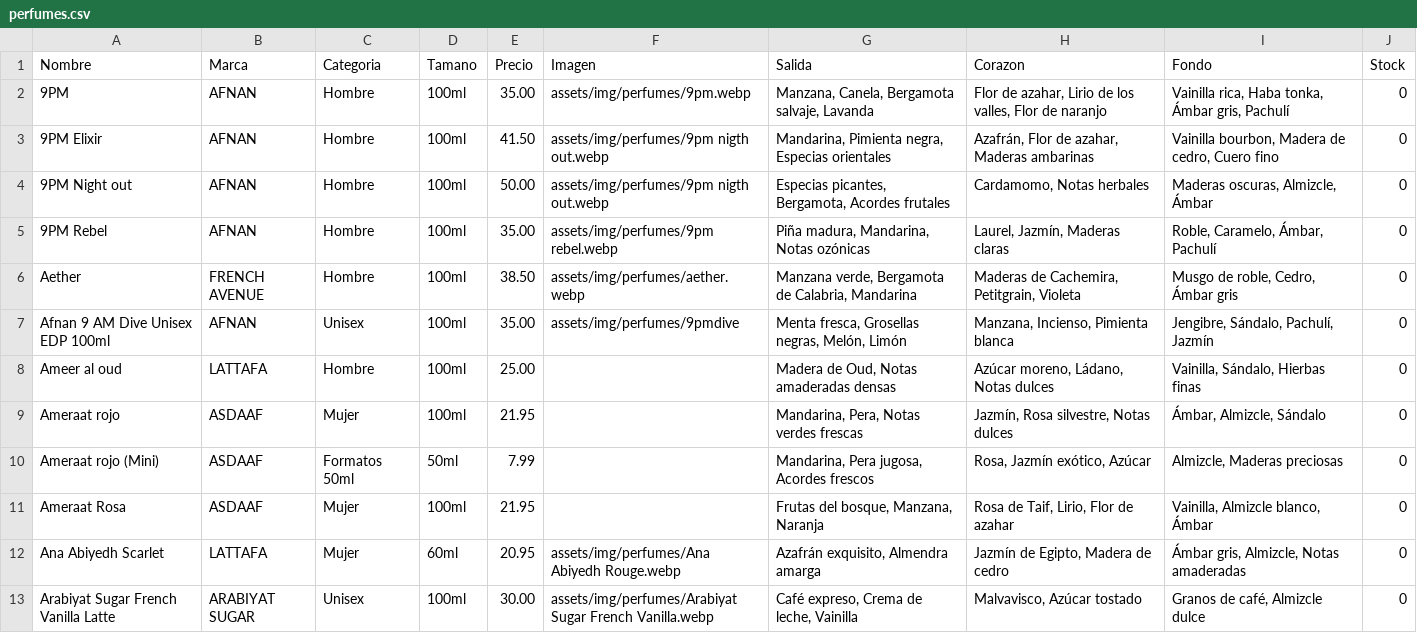
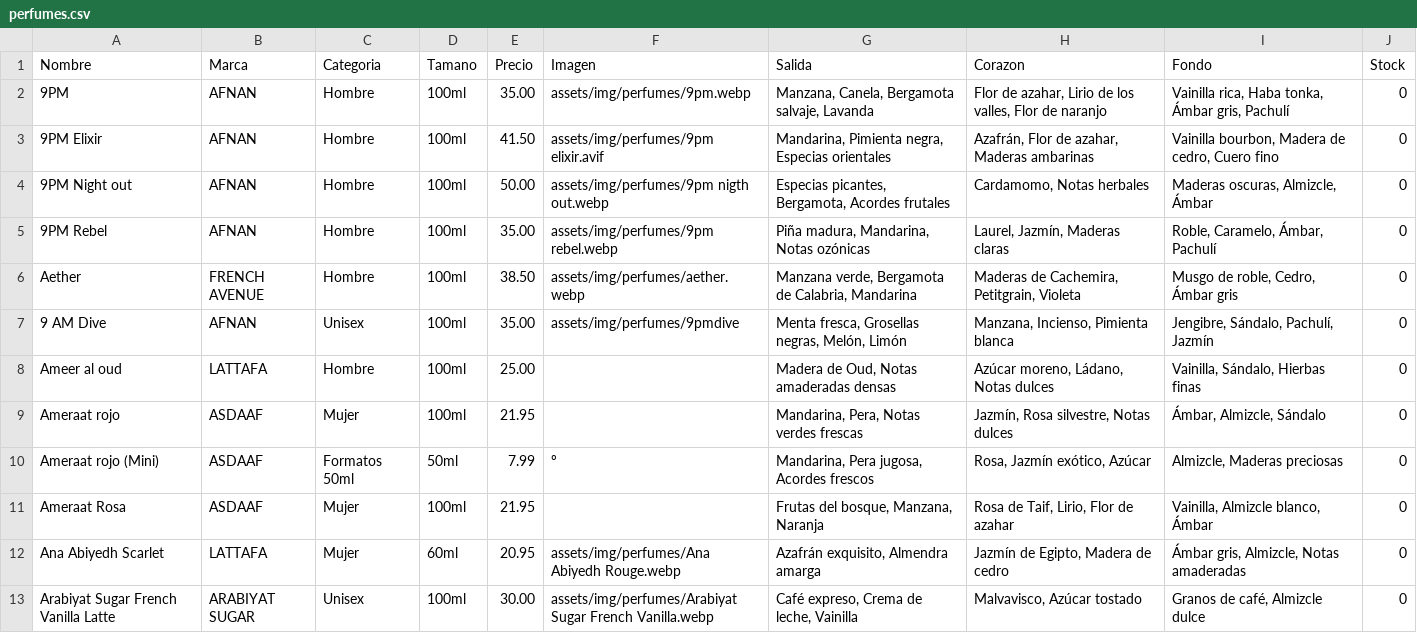
Before and after one commit to qamaressence1-blip/qamaressence1-blip, a CSV file: assets/perfumes.csv, drawn as a sheet; only a part is shown; the diff covers the shown part only.

```diff
--- a/assets/perfumes.csv
+++ b/assets/perfumes.csv
@@ -2,3 +2,3 @@
 9PM;AFNAN;Hombre;100ml;35.00;assets/img/perfumes/9pm.webp;Manzana, Canela, Bergamota salvaje, Lavanda;Flor de azahar, Lirio de los valles, Flor de naranjo;Vainilla rica, Haba tonka, Ámbar gris, Pachulí;0
-9PM Elixir;AFNAN;Hombre;100ml;41.50;assets/img/perfumes/9pm nigth out.webp;Mandarina, Pimienta negra, Especias orientales;Azafrán, Flor de azahar, Maderas ambarinas;Vainilla bourbon, Madera de cedro, Cuero fino;0
+9PM Elixir;AFNAN;Hombre;100ml;41.50;assets/img/perfumes/9pm elixir.avif;Mandarina, Pimienta negra, Especias orientales;Azafrán, Flor de azahar, Maderas ambarinas;Vainilla bourbon, Madera de cedro, Cuero fino;0
 9PM Night out;AFNAN;Hombre;100ml;50.00;assets/img/perfumes/9pm nigth out.webp;Especias picantes, Bergamota, Acordes frutales;Cardamomo, Notas herbales;Maderas oscuras, Almizcle, Ámbar;0
@@ -6,6 +6,6 @@
 Aether;FRENCH AVENUE;Hombre;100ml;38.50;assets/img/perfumes/aether.webp;Manzana verde, Bergamota de Calabria, Mandarina;Maderas de Cachemira, Petitgrain, Violeta;Musgo de roble, Cedro, Ámbar gris;0
-Afnan 9 AM Dive Unisex EDP 100ml;AFNAN;Unisex;100ml;35.00;assets/img/perfumes/9pmdive;Menta fresca, Grosellas negras, Melón, Limón;Manzana, Incienso, Pimienta blanca;Jengibre, Sándalo, Pachulí, Jazmín;0
+9 AM Dive ;AFNAN;Unisex;100ml;35.00;assets/img/perfumes/9pmdive;Menta fresca, Grosellas negras, Melón, Limón;Manzana, Incienso, Pimienta blanca;Jengibre, Sándalo, Pachulí, Jazmín;0
 Ameer al oud;LATTAFA;Hombre;100ml;25.00;;Madera de Oud, Notas amaderadas densas;Azúcar moreno, Ládano, Notas dulces;Vainilla, Sándalo, Hierbas finas;0
 Ameraat rojo;ASDAAF;Mujer;100ml;21.95;;Mandarina, Pera, Notas verdes frescas;Jazmín, Rosa silvestre, Notas dulces;Ámbar, Almizcle, Sándalo;0
-Ameraat rojo (Mini);ASDAAF;Formatos 50ml;50ml;7.99;;Mandarina, Pera jugosa, Acordes frescos;Rosa, Jazmín exótico, Azúcar;Almizcle, Maderas preciosas;0
+Ameraat rojo (Mini);ASDAAF;Formatos 50ml;50ml;7.99;º;Mandarina, Pera jugosa, Acordes frescos;Rosa, Jazmín exótico, Azúcar;Almizcle, Maderas preciosas;0
 Ameraat Rosa;ASDAAF;Mujer;100ml;21.95;;Frutas del bosque, Manzana, Naranja;Rosa de Taif, Lirio, Flor de azahar;Vainilla, Almizcle blanco, Ámbar;0
```
Also changed, not shown: 1 removed row and 14 edited cells elsewhere in this file, 2 other files.
